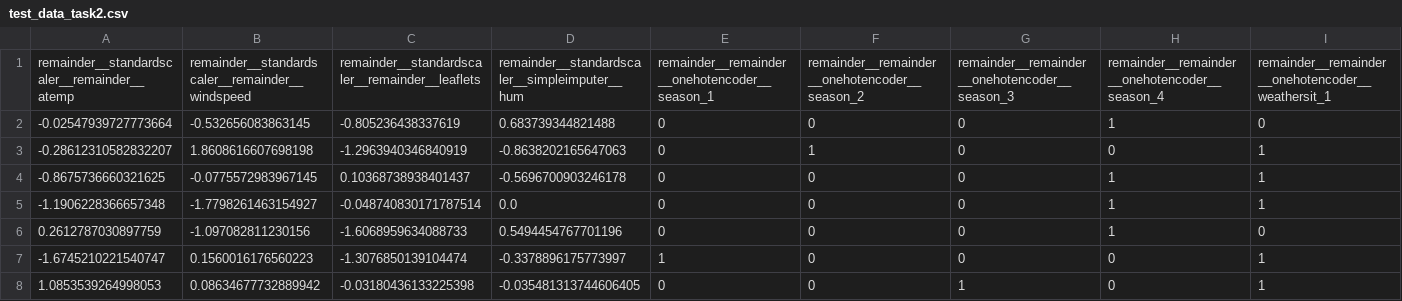
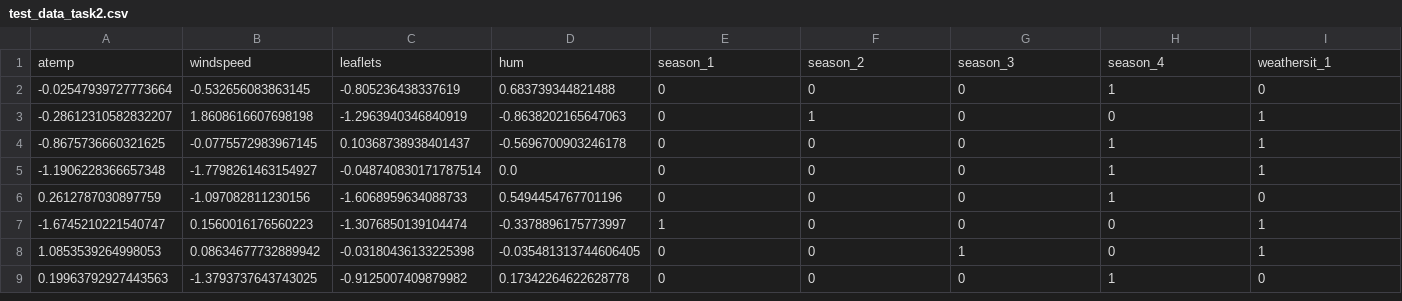
Before and after one commit to DavidRmn/introduction-data-science, a CSV file: data/test_data_task2.csv, drawn as a sheet; only a part is shown; the shorter side is filled out with more unchanged rows; removed rows and columns are numbered as before the commit, all else as after; rows hold the shown columns only; the diff names each change by its address in the sheet, - before the commit and + after, or states it on an @@ line.

```diff
--- a/data/test_data_task2.csv
+++ b/data/test_data_task2.csv
-row 1: remainder__standardscaler__remainder__atemp | remainder__standardscaler__remainder__windspeed | remainder__standardscaler__remainder__leaflets | remainder__standardscaler__simpleimputer__hum | remainder__remainder__onehotencoder__season_1 | remainder__remainder__onehotencoder__season_2 | remainder__remainder__onehotencoder__season_3 | remainder__remainder__onehotencoder__season_4 | remainder__remainder__onehotencoder__weathersit_1
+row 1: atemp | windspeed | leaflets | hum | season_1 | season_2 | season_3 | season_4 | weathersit_1
```
Also changed, not shown: data/train_data_task2.csv, data/validation_data_task2.csv, 2 other files.
